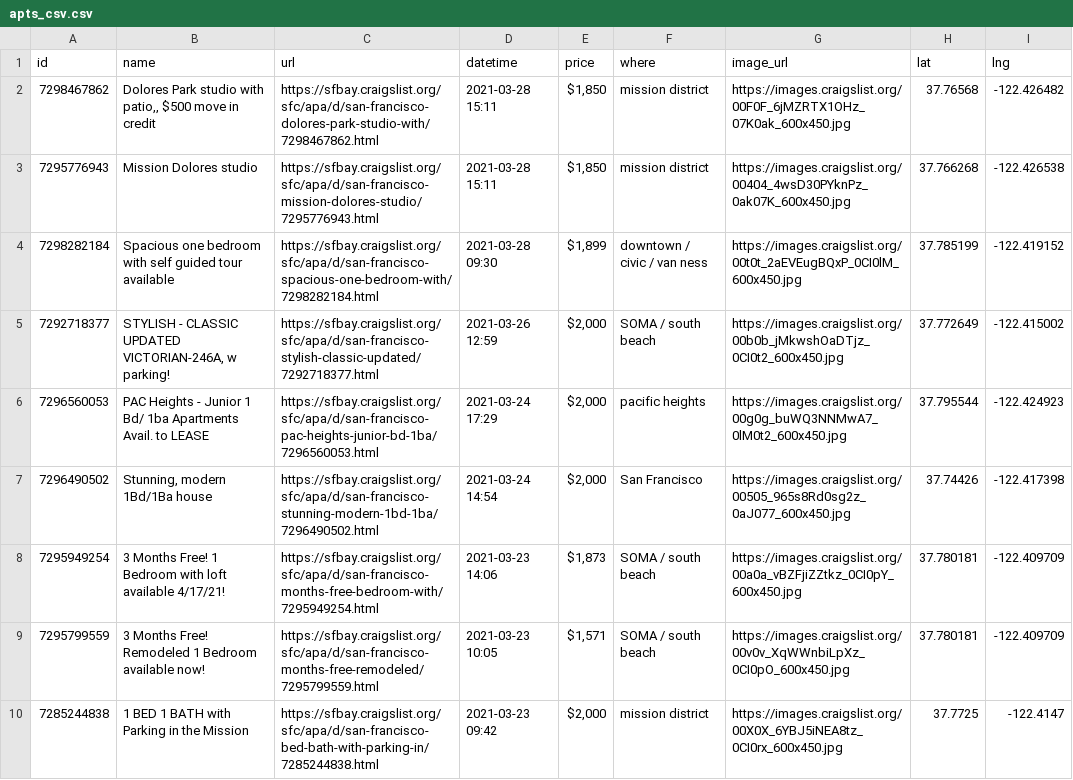
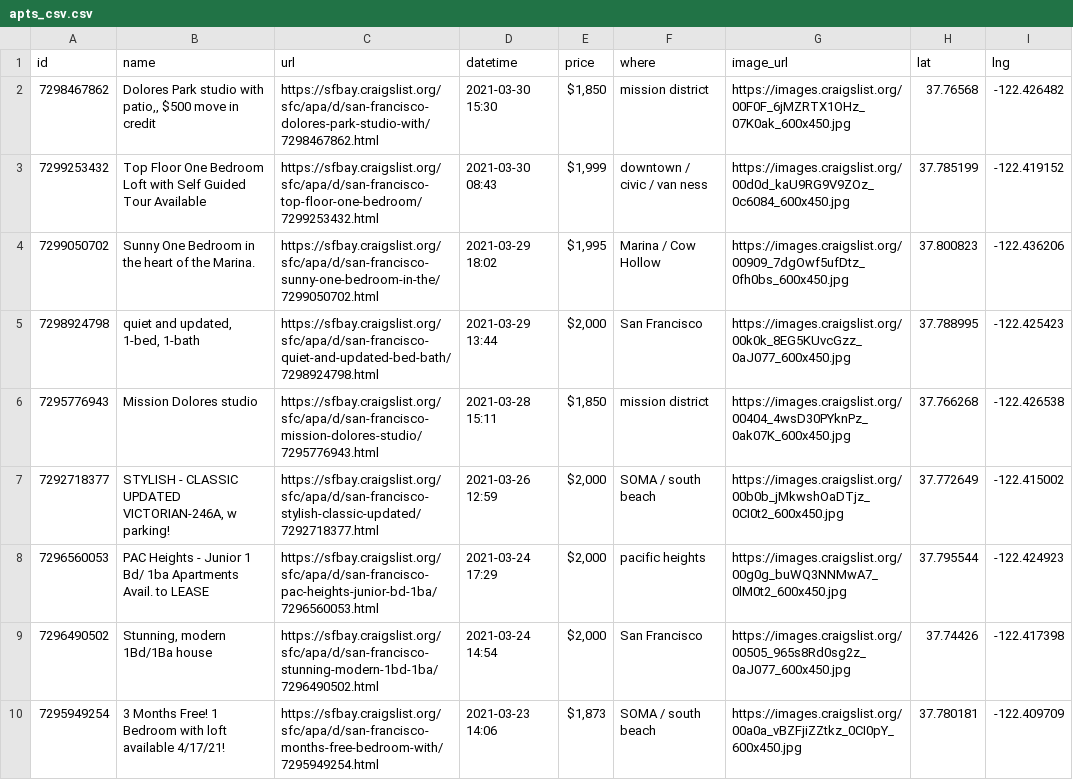
Before and after one commit to jackdbastian/jackdbastian.github.io, a CSV file: _data/apts_csv.csv, drawn as a sheet; only a part is shown; the shorter side is filled out with more unchanged rows.

Commit message:
automatic craigslist data update

```diff
--- a/_data/apts_csv.csv
+++ b/_data/apts_csv.csv
@@ -1,5 +1,7 @@
 id,name,url,datetime,price,where,image_url,lat,lng
-7298467862,"Dolores Park studio with patio,, $500 move in credit",https://sfbay.craigslist.org/sfc/apa/d/san-francisco-dolores-park-studio-with/7298467862.html,2021-03-28 15:11,"$1,850",mission district,https://images.craigslist.org/00F0F_6jMZRTX1OHz_07K0ak_600x450.jpg,37.76568,-122.426482
+7298467862,"Dolores Park studio with patio,, $500 move in credit",https://sfbay.craigslist.org/sfc/apa/d/san-francisco-dolores-park-studio-with/7298467862.html,2021-03-30 15:30,"$1,850",mission district,https://images.craigslist.org/00F0F_6jMZRTX1OHz_07K0ak_600x450.jpg,37.76568,-122.426482
+7299253432,Top Floor One Bedroom Loft with Self Guided Tour Available,https://sfbay.craigslist.org/sfc/apa/d/san-francisco-top-floor-one-bedroom/7299253432.html,2021-03-30 08:43,"$1,999",downtown / civic / van ness,https://images.craigslist.org/00d0d_kaU9RG9V9ZOz_0c6084_600x450.jpg,37.785199,-122.419152
+7299050702,Sunny One Bedroom in the heart of the Marina.,https://sfbay.craigslist.org/sfc/apa/d/san-francisco-sunny-one-bedroom-in-the/7299050702.html,2021-03-29 18:02,"$1,995",Marina / Cow Hollow,https://images.craigslist.org/00909_7dgOwf5ufDtz_0fh0bs_600x450.jpg,37.800823,-122.436206
+7298924798,"quiet and updated, 1-bed, 1-bath",https://sfbay.craigslist.org/sfc/apa/d/san-francisco-quiet-and-updated-bed-bath/7298924798.html,2021-03-29 13:44,"$2,000",San Francisco,https://images.craigslist.org/00k0k_8EG5KUvcGzz_0aJ077_600x450.jpg,37.788995,-122.425423
 7295776943,Mission Dolores studio,https://sfbay.craigslist.org/sfc/apa/d/san-francisco-mission-dolores-studio/7295776943.html,2021-03-28 15:11,"$1,850",mission district,https://images.craigslist.org/00404_4wsD30PYknPz_0ak07K_600x450.jpg,37.766268,-122.426538
-7298282184,Spacious one bedroom with self guided tour available,https://sfbay.craigslist.org/sfc/apa/d/san-francisco-spacious-one-bedroom-with/7298282184.html,2021-03-28 09:30,"$1,899",downtown / civic / van ness,https://images.craigslist.org/00t0t_2aEVEugBQxP_0CI0lM_600x450.jpg,37.785199,-122.419152
 7292718377,"STYLISH - CLASSIC UPDATED VICTORIAN-246A, w parking!",https://sfbay.craigslist.org/sfc/apa/d/san-francisco-stylish-classic-updated/7292718377.html,2021-03-26 12:59,"$2,000",SOMA / south beach,https://images.craigslist.org/00b0b_jMkwshOaDTjz_0CI0t2_600x450.jpg,37.772649,-122.415002
```
Also changed, not shown: 1 other file.
